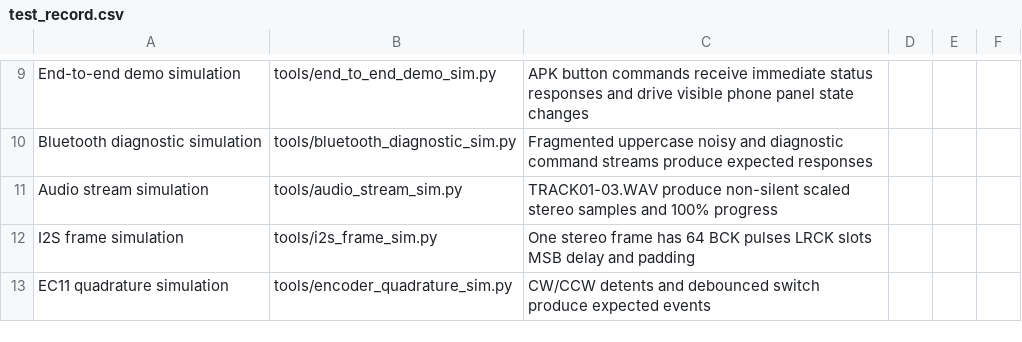
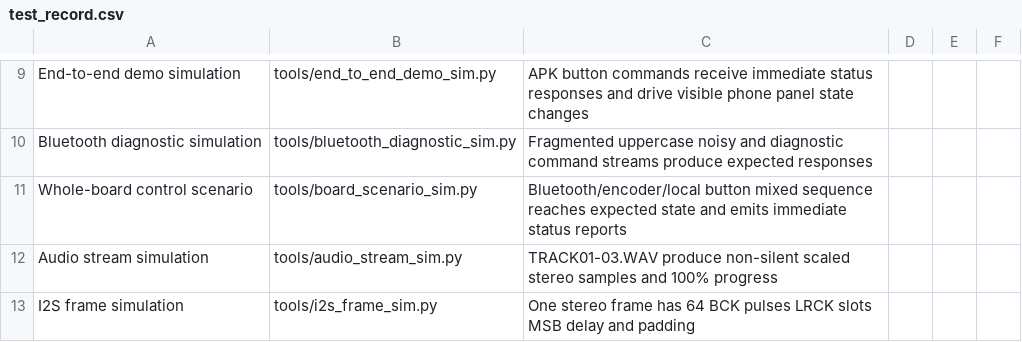
Before and after one commit to dkjsiogu/mspbluetooth, a CSV file: docs/test_record.csv, drawn as a sheet; only a part is shown, gaps mark what is left out; the shorter side is filled out with more unchanged rows.

```diff
--- a/docs/test_record.csv
+++ b/docs/test_record.csv
@@ -10,2 +10,3 @@ End-to-end demo simulation,tools/end_to_end_demo_sim.py,APK button commands rece
 Bluetooth diagnostic simulation,tools/bluetooth_diagnostic_sim.py,Fragmented uppercase noisy and diagnostic command streams produce expected responses,,,
+Whole-board control scenario,tools/board_scenario_sim.py,Bluetooth/encoder/local button mixed sequence reaches expected state and emits immediate status reports,,,
 Audio stream simulation,tools/audio_stream_sim.py,TRACK01-03.WAV produce non-silent scaled stereo samples and 100% progress,,,
```
Also changed, not shown: 7 other files.
